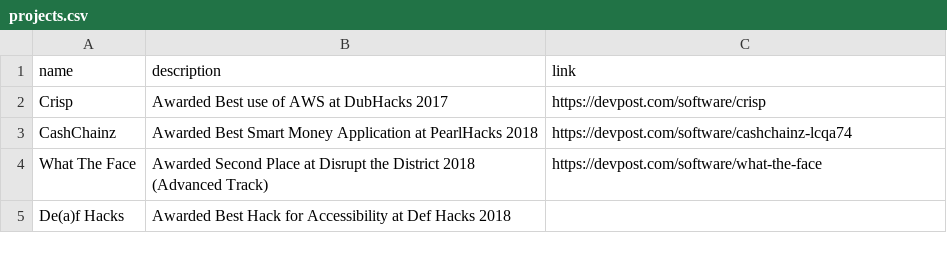
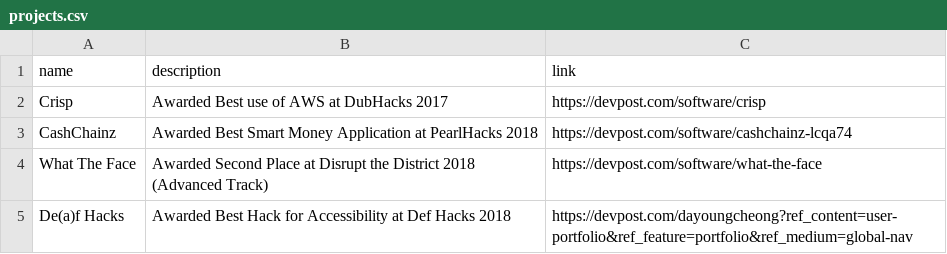
Before and after one commit to dayoungcheong/personalwebsite, a CSV file: data/projects.csv, drawn as a sheet.

Commit message:
Updates

```diff
--- a/data/projects.csv
+++ b/data/projects.csv
@@ -4,2 +4,2 @@ CashChainz,Awarded Best Smart Money Application at PearlHacks 2018,https://devpo
 What The Face ,Awarded Second Place at Disrupt the District 2018 (Advanced Track)    ,https://devpost.com/software/what-the-face
-De(a)f Hacks,Awarded Best Hack for Accessibility at Def Hacks 2018,
+De(a)f Hacks,Awarded Best Hack for Accessibility at Def Hacks 2018,https://devpost.com/dayoungcheong?ref_content=user-portfolio&ref_feature=portfolio&ref_medium=global-nav
```
